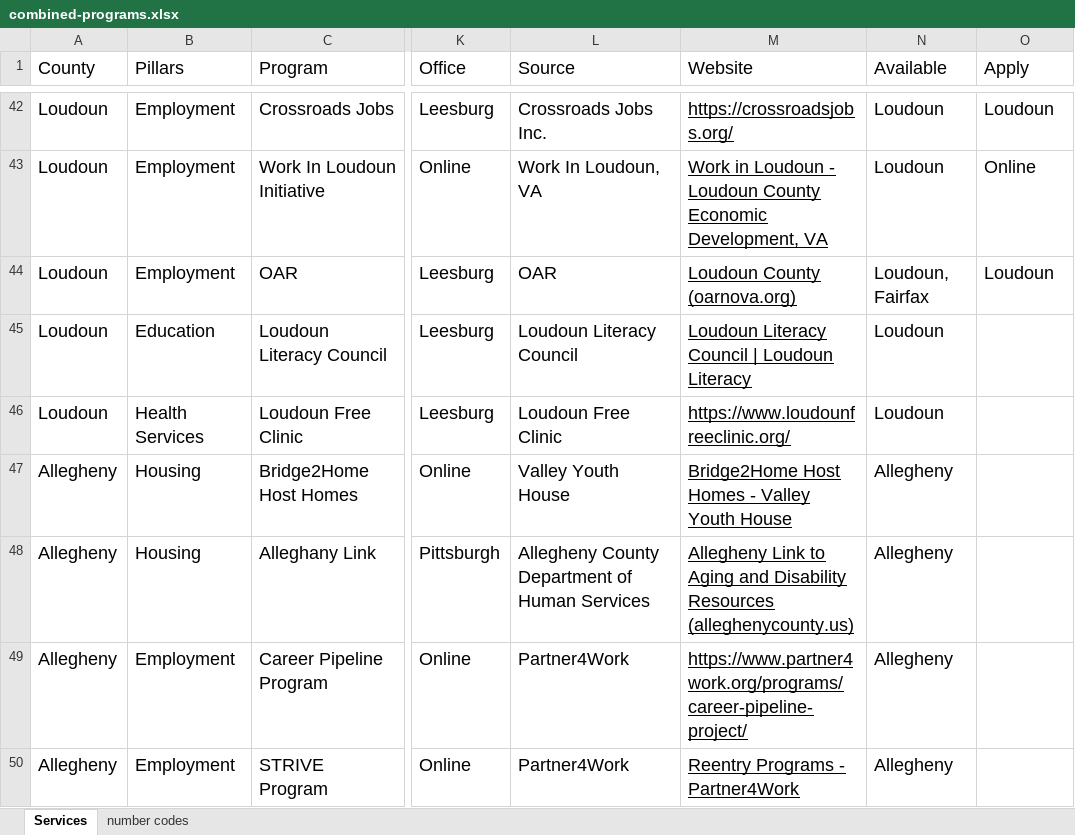
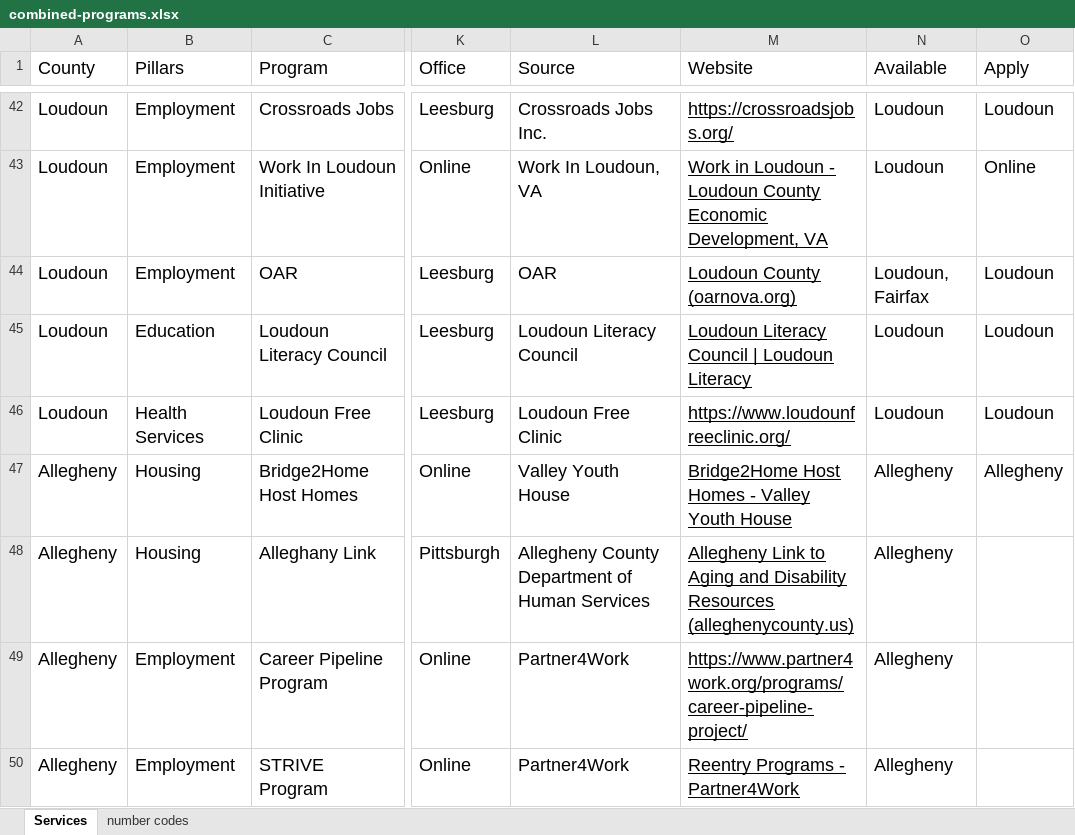
Before and after one commit to yangcheng258/2021_DSPG_Loudoun, an Excel workbook: ShinyApp/data/combined-programs.xlsx, sheet Services, drawn as a sheet; only a part is shown, gaps mark what is left out; values as stored, in another font and other column widths than the file's, no borders; the diff names each change by its address in the sheet, - before the commit and + after, or states it on an @@ line.

Commit message:
changing things

```diff
--- a/ShinyApp/data/combined-programs.xlsx (sheet Services)
+++ b/ShinyApp/data/combined-programs.xlsx (sheet Services)
-O45:O46 (Apply): (empty)
+O45:O46 (Apply): Loudoun
-O47 (Apply): (empty)
+O47 (Apply): Allegheny
```
